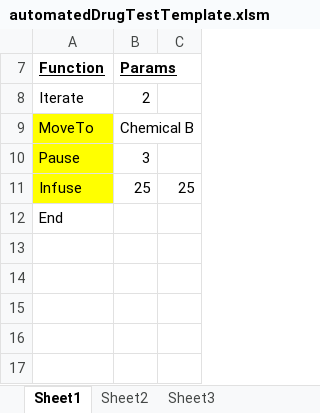
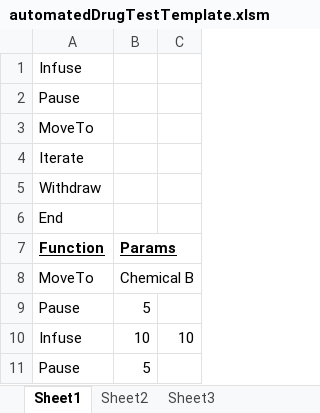
Before and after one commit to rehmanis/DrugInjection, an Excel workbook: AutomatedDrugInjection/automatedDrugTestTemplate.xlsm, sheet Sheet1, drawn as a sheet; values as stored, in another font and other column widths than the file's, no borders; removed rows and columns are numbered as before the commit, all else as after; the diff names each change by its address in the sheet, - before the commit and + after, or states it on an @@ line.

```diff
--- a/AutomatedDrugInjection/automatedDrugTestTemplate.xlsm (sheet Sheet1)
+++ b/AutomatedDrugInjection/automatedDrugTestTemplate.xlsm (sheet Sheet1)
@@ row 1 unhidden: Infuse @@
@@ row 2 unhidden: Pause @@
@@ row 3 unhidden: MoveTo @@
@@ row 4 unhidden: Iterate @@
@@ row 5 unhidden: Withdraw @@
@@ row 12 moved to row 6: End @@
-row 8: Iterate | 2
-A8:A10 fill: #FFFF00
+A8:A10 fill: none
-B9 (Params): 3
+B9 (Params): 5
-B10 (Params): 25
+B10 (Params): 10
-C10: 25
+C10: 10
+row 11: Pause | 5
```
Also changed, not shown: Excel VBA/automatedDrugTestTemplate.xlsm, 5 other files.
